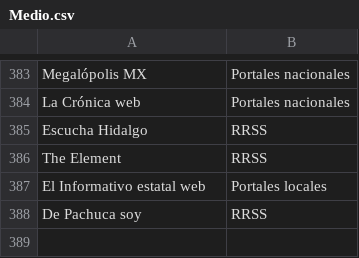
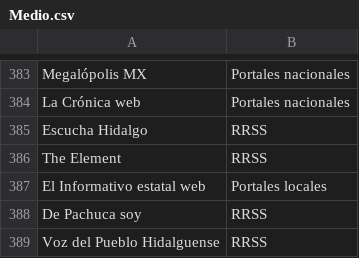
Before and after one commit to thelonious9/Enlaces, a CSV file: Medio.csv, drawn as a sheet; only a part is shown, gaps mark what is left out.

```diff
--- a/Medio.csv
+++ b/Medio.csv
@@ -388 +388,2 @@ El Informativo estatal web,Portales locales
 De Pachuca soy,RRSS
+Voz del Pueblo Hidalguense,RRSS
```
Also changed, not shown: Firma.csv.
